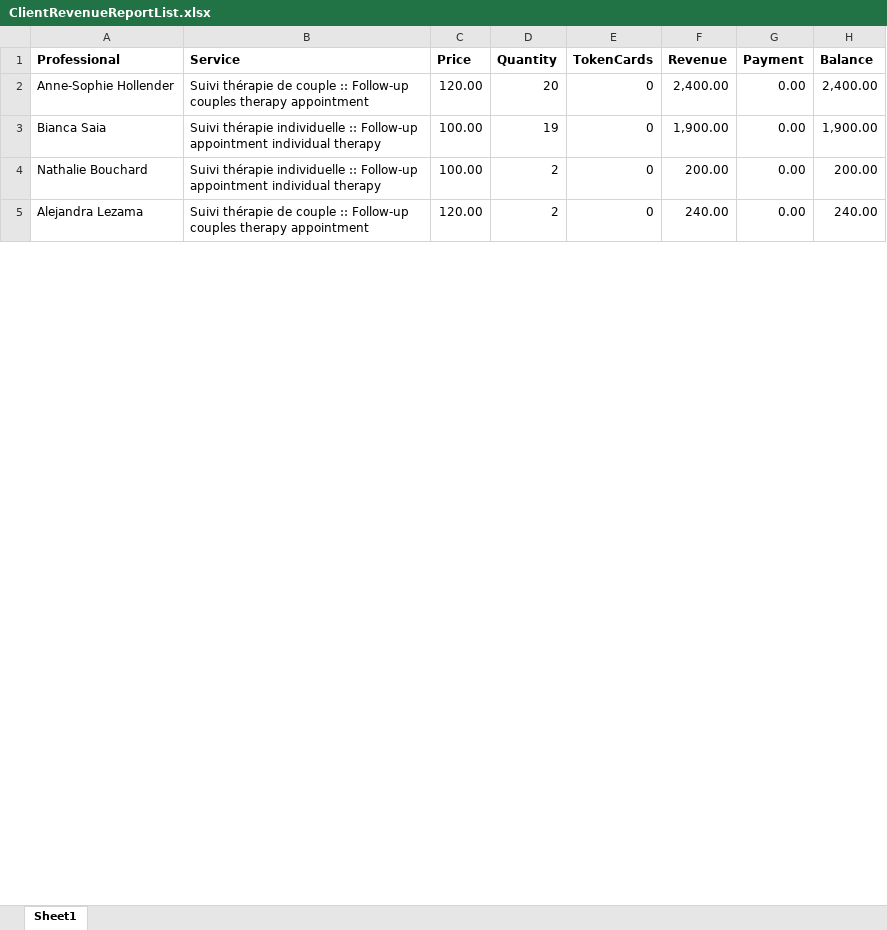
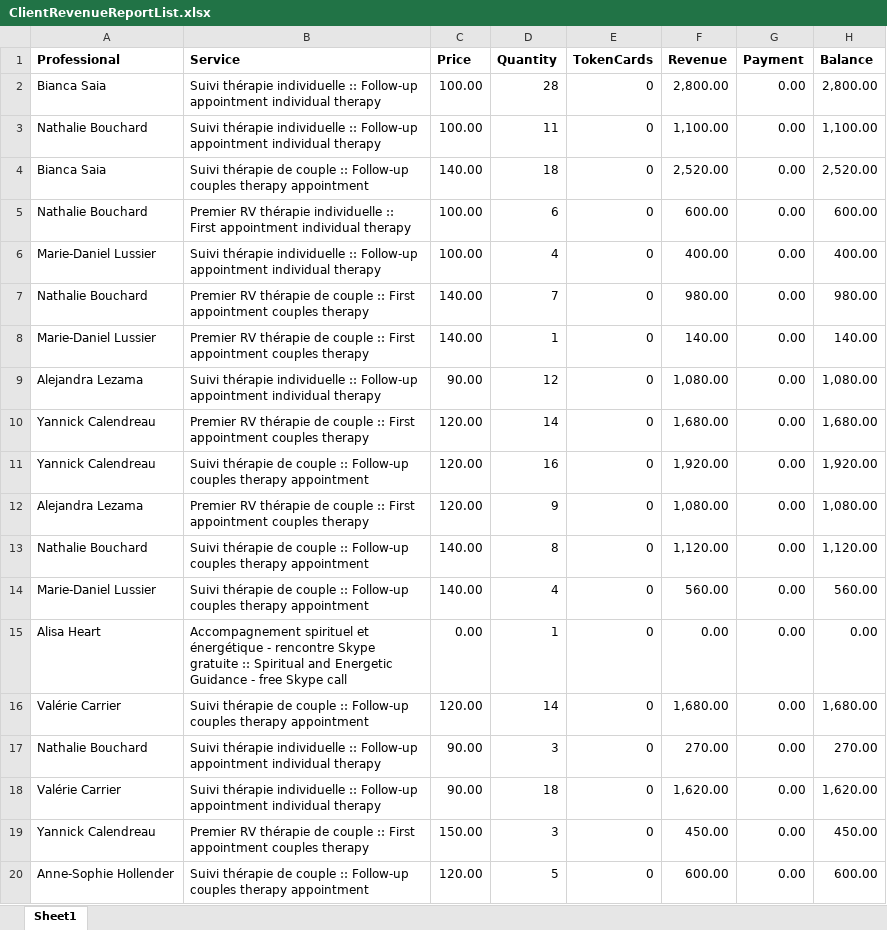
Before and after one commit to Dawson557/Automatic_PDF_Invoicing, an Excel workbook: ClientRevenueReportList.xlsx, sheet Sheet1, drawn as a sheet; only a part is shown; the shorter side is filled out with more unchanged rows; values as stored, in another font and other column widths than the file's, no borders; removed rows and columns are numbered as before the commit, all else as after; the diff covers the shown part only; the diff names each change by its address in the sheet, - before the commit and + after, or states it on an @@ line.

```diff
--- a/ClientRevenueReportList.xlsx (sheet Sheet1)
+++ b/ClientRevenueReportList.xlsx (sheet Sheet1)
-row 2: Anne-Sophie Hollender | Suivi thérapie de couple :: Follow-up couples therapy appointment | 120.00 | 20 | 0 | 2,400.00 | 0.00 | 2,400.00
-D2 (Quantity): 19
+D2 (Quantity): 28
-F2 (Revenue): 1,900.00
+F2 (Revenue): 2,800.00
-H2 (Balance): 1,900.00
+H2 (Balance): 2,800.00
-D3 (Quantity): 2
+D3 (Quantity): 11
-F3 (Revenue): 200.00
+F3 (Revenue): 1,100.00
-H3 (Balance): 200.00
+H3 (Balance): 1,100.00
+row 4: Bianca Saia | Suivi thérapie de couple :: Follow-up couples therapy appointment | 140.00 | 18 | 0 | 2,520.00 | 0.00 | 2,520.00
+row 5: Nathalie Bouchard | Premier RV thérapie individuelle :: First appointment individual therapy | 100.00 | 6 | 0 | 600.00 | 0.00 | 600.00
+row 6: Marie-Daniel Lussier | Suivi thérapie individuelle :: Follow-up appointment individual therapy | 100.00 | 4 | 0 | 400.00 | 0.00 | 400.00
+row 7: Nathalie Bouchard | Premier RV thérapie de couple :: First appointment couples therapy | 140.00 | 7 | 0 | 980.00 | 0.00 | 980.00
@@ row 23 moved to row 8: Marie-Daniel Lussier @@
+row 9: Alejandra Lezama | Suivi thérapie individuelle :: Follow-up appointment individual therapy | 90.00 | 12 | 0 | 1,080.00 | 0.00 | 1,080.00
+row 10: Yannick Calendreau | Premier RV thérapie de couple :: First appointment couples therapy | 120.00 | 14 | 0 | 1,680.00 | 0.00 | 1,680.00
+row 11: Yannick Calendreau | Suivi thérapie de couple :: Follow-up couples therapy appointment | 120.00 | 16 | 0 | 1,920.00 | 0.00 | 1,920.00
+row 12: Alejandra Lezama | Premier RV thérapie de couple :: First appointment couples therapy | 120.00 | 9 | 0 | 1,080.00 | 0.00 | 1,080.00
+row 13: Nathalie Bouchard | Suivi thérapie de couple :: Follow-up couples therapy appointment | 140.00 | 8 | 0 | 1,120.00 | 0.00 | 1,120.00
+row 14: Marie-Daniel Lussier | Suivi thérapie de couple :: Follow-up couples therapy appointment | 140.00 | 4 | 0 | 560.00 | 0.00 | 560.00
@@ row 28 moved to row 15: Alisa Heart @@
+row 16: Valérie Carrier | Suivi thérapie de couple :: Follow-up couples therapy appointment | 120.00 | 14 | 0 | 1,680.00 | 0.00 | 1,680.00
+row 17: Nathalie Bouchard | Suivi thérapie individuelle :: Follow-up appointment individual therapy | 90.00 | 3 | 0 | 270.00 | 0.00 | 270.00
+row 18: Valérie Carrier | Suivi thérapie individuelle :: Follow-up appointment individual therapy | 90.00 | 18 | 0 | 1,620.00 | 0.00 | 1,620.00
+row 19: Yannick Calendreau | Premier RV thérapie de couple :: First appointment couples therapy | 150.00 | 3 | 0 | 450.00 | 0.00 | 450.00
+row 20: Anne-Sophie Hollender | Suivi thérapie de couple :: Follow-up couples therapy appointment | 120.00 | 5 | 0 | 600.00 | 0.00 | 600.00
```
Also changed, not shown: 14 added rows, 18 removed rows and 11 edited cells elsewhere in this sheet, OverviewSheet.xlsx, 4 other files.
